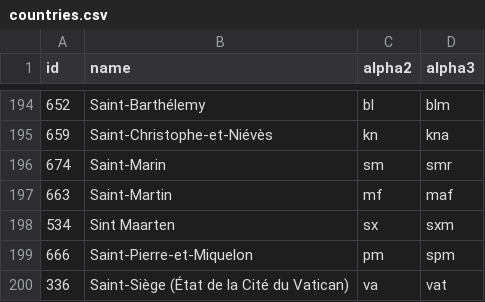
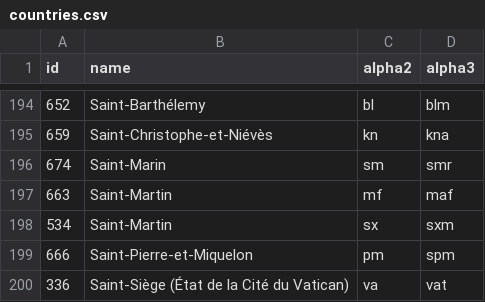
Before and after one commit to stefangabos/world_countries, a CSV file: data/fr/countries.csv, drawn as a sheet; only a part is shown, gaps mark what is left out.

Commit message:
Changed "Sint Maarten" to "Saint Martin"

```diff
--- a/data/fr/countries.csv
+++ b/data/fr/countries.csv
@@ -197,3 +197,3 @@ id,name,alpha2,alpha3
 663,Saint-Martin,mf,maf
-534,"Sint Maarten",sx,sxm
+534,Saint-Martin,sx,sxm
 666,Saint-Pierre-et-Miquelon,pm,spm
```
Also changed, not shown: 2 other files.
